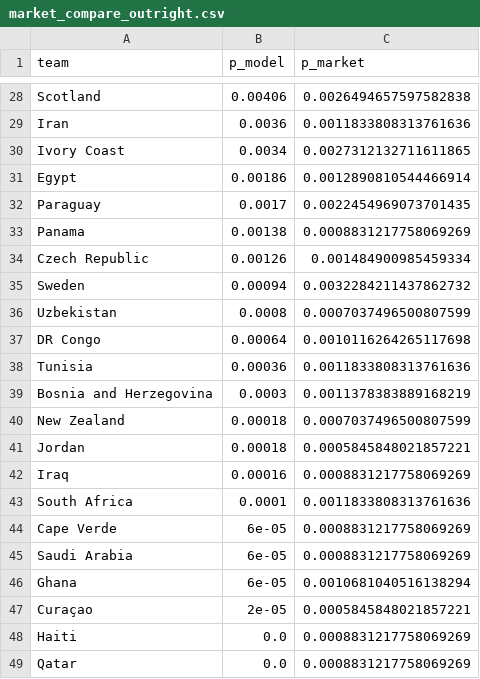
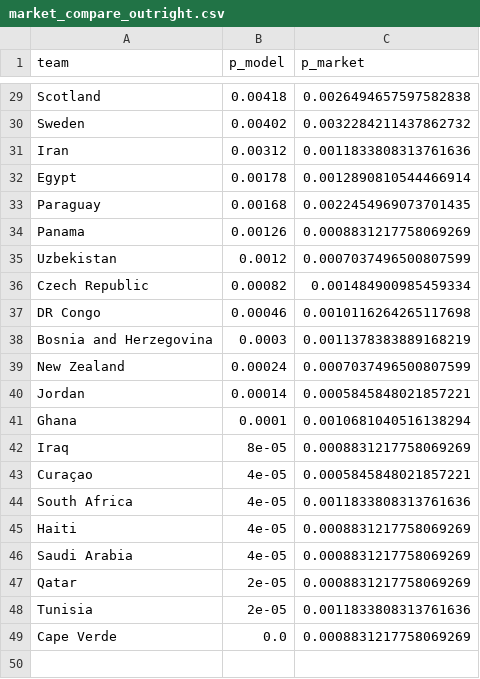
Before and after one commit to Simonchan25/worldcup-predict, a CSV file: outputs/market_compare_outright.csv, drawn as a sheet; only a part is shown, gaps mark what is left out; removed rows and columns are numbered as before the commit, all else as after; the diff covers the shown part only; the diff names each change by its address in the sheet, - before the commit and + after, or states it on an @@ line.

```diff
--- a/outputs/market_compare_outright.csv
+++ b/outputs/market_compare_outright.csv
-B29 (p_model): 0.00406
+B29 (p_model): 0.00418
+row 30: Sweden | 0.00402 | 0.0032284211437862732
-B31 (p_model): 0.0036
+B31 (p_model): 0.00312
-row 30: Ivory Coast | 0.0034 | 0.0027312132711611865
-B32 (p_model): 0.00186
+B32 (p_model): 0.00178
-B33 (p_model): 0.0017
+B33 (p_model): 0.00168
-B34 (p_model): 0.00138
+B34 (p_model): 0.00126
-row 34: Czech Republic | 0.00126 | 0.001484900985459334
-row 35: Sweden | 0.00094 | 0.0032284211437862732
-B35 (p_model): 0.0008
+B35 (p_model): 0.0012
+row 36: Czech Republic | 0.00082 | 0.001484900985459334
-B37 (p_model): 0.00064
+B37 (p_model): 0.00046
-row 38: Tunisia | 0.00036 | 0.0011833808313761636
-B39 (p_model): 0.00018
+B39 (p_model): 0.00024
-B40 (p_model): 0.00018
+B40 (p_model): 0.00014
-row 42: Iraq | 0.00016 | 0.0008831217758069269
-row 43: South Africa | 0.0001 | 0.0011833808313761636
-row 44: Cape Verde | 6e-05 | 0.0008831217758069269
-row 45: Saudi Arabia | 6e-05 | 0.0008831217758069269
-B41 (p_model): 6e-05
+B41 (p_model): 0.0001
+row 42: Iraq | 8e-05 | 0.0008831217758069269
-B43 (p_model): 2e-05
+B43 (p_model): 4e-05
+row 44: South Africa | 4e-05 | 0.0011833808313761636
-B45 (p_model): 0.0
+B45 (p_model): 4e-05
+row 46: Saudi Arabia | 4e-05 | 0.0008831217758069269
-B47 (p_model): 0.0
+B47 (p_model): 2e-05
+row 48: Tunisia | 2e-05 | 0.0011833808313761636
+row 49: Cape Verde | 0.0 | 0.0008831217758069269
```
Also changed, not shown: 7 added rows, 6 removed rows and 20 edited cells elsewhere in this file, outputs/advancement.csv, outputs/backtest_matches.csv, 13 other files.
